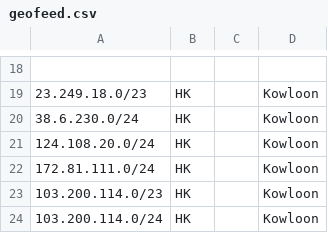
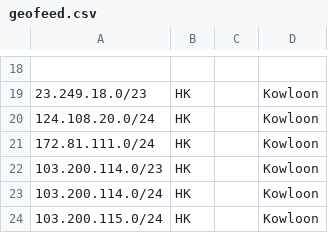
Before and after one commit to primesecuritycorp/geofeed, a CSV file: geofeed.csv, drawn as a sheet; only a part is shown, gaps mark what is left out; the shorter side is filled out with more unchanged rows; the diff names each change by its address in the sheet, - before the commit and + after, or states it on an @@ line.

Commit message:
Update geofeed.csv

```diff
--- a/geofeed.csv
+++ b/geofeed.csv
-row 20: 38.6.230.0/24 | HK |  | Kowloon
```
